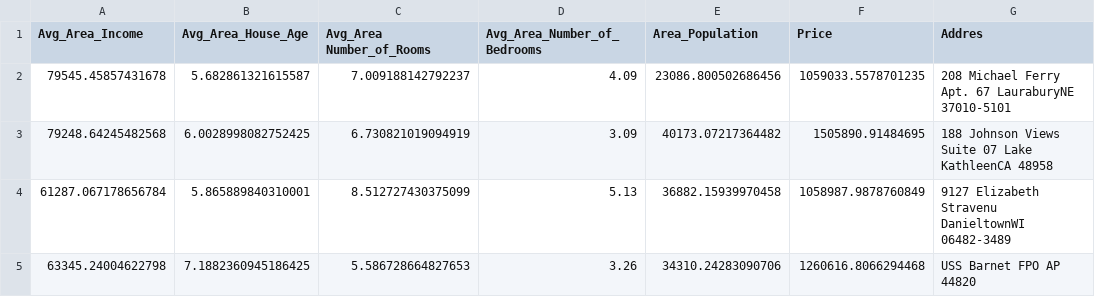
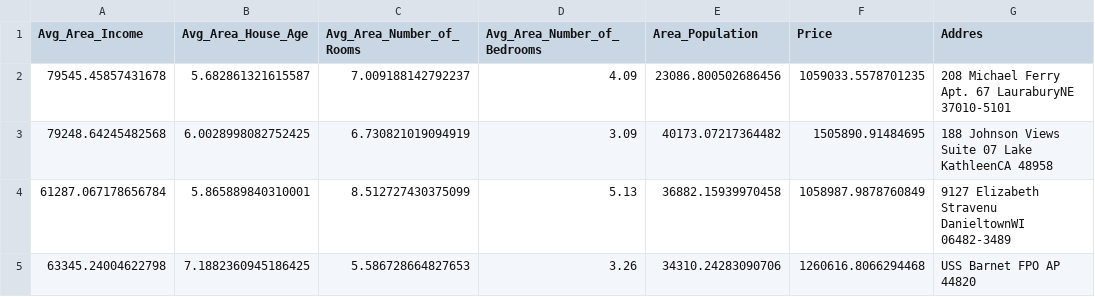
Before and after one commit to dass4d/4.IA, a CSV file: USA_Housing_format.csv, drawn as a sheet; only a part is shown.

Commit message:
Update USA_Housing_format.csv

```diff
--- a/USA_Housing_format.csv
+++ b/USA_Housing_format.csv
@@ -1,2 +1,2 @@
-Avg_Area_Income,Avg_Area_House_Age,Avg_Area Number_of_Rooms,Avg_Area_Number_of_Bedrooms,Area_Population,Price,Addres
+Avg_Area_Income,Avg_Area_House_Age,Avg_Area_Number_of_Rooms,Avg_Area_Number_of_Bedrooms,Area_Population,Price,Addres
 79545.45857431678,5.682861321615587,7.009188142792237,4.09,23086.800502686456,1059033.5578701235,"208 Michael Ferry Apt. 67 LauraburyNE 37010-5101"
```
